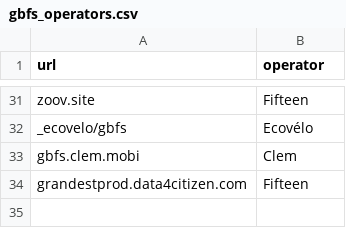
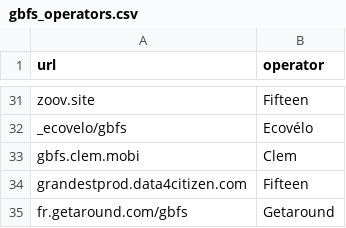
Before and after one commit to etalab/transport-site, a CSV file: apps/transport/priv/gbfs_operators.csv, drawn as a sheet; only a part is shown, gaps mark what is left out; the diff names each change by its address in the sheet, - before the commit and + after, or states it on an @@ line.

Commit message:
Opérateurs GBFS : ajout Getaround

```diff
--- a/apps/transport/priv/gbfs_operators.csv
+++ b/apps/transport/priv/gbfs_operators.csv
+row 35: fr.getaround.com/gbfs | Getaround
```
